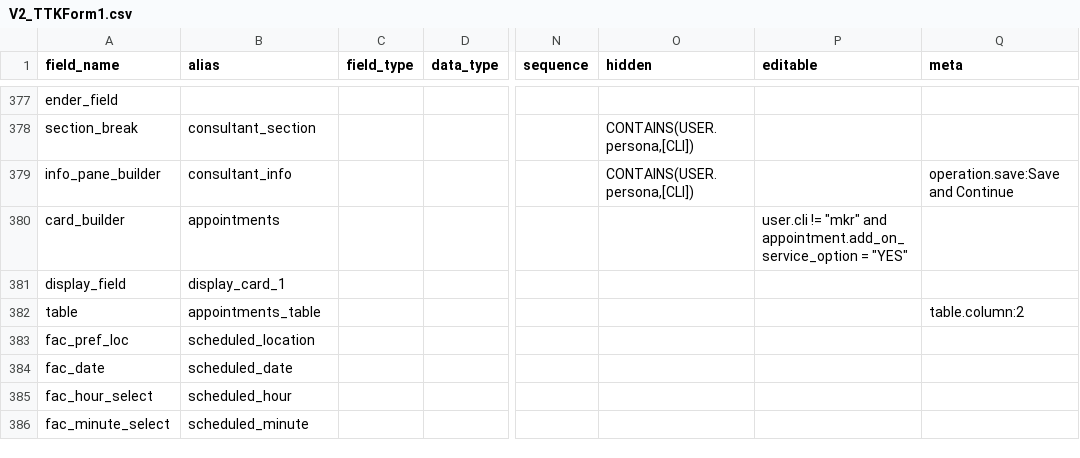
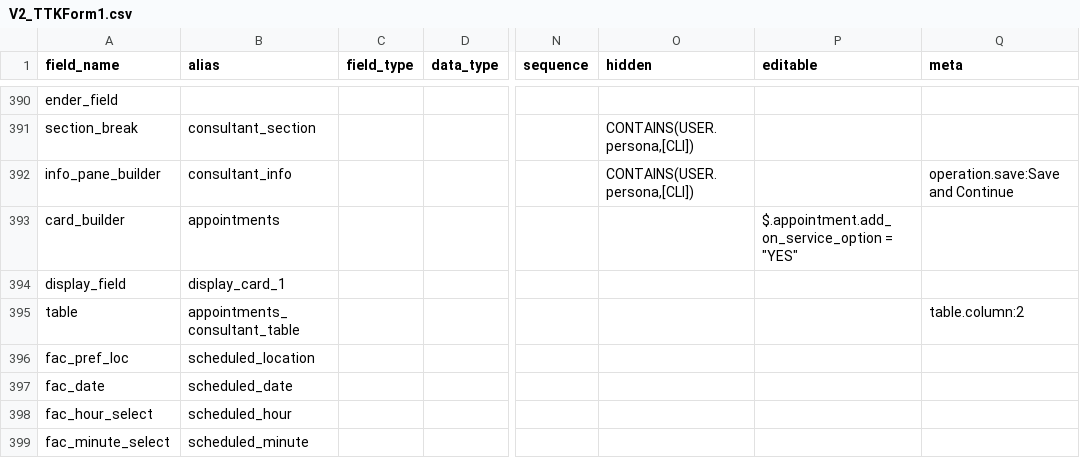
Before and after one commit to lyikadmin/lyik_ttk, a CSV file: deployment_templates/forms/V2_TTKForm1.csv, drawn as a sheet; only a part is shown, gaps mark what is left out; addresses are those after the commit; the diff covers the shown part only; the diff names each change by its address in the sheet, - before the commit and + after, or states it on an @@ line.

```diff
--- a/deployment_templates/forms/V2_TTKForm1.csv
+++ b/deployment_templates/forms/V2_TTKForm1.csv
-P393 (editable): user.cli != "mkr" and appointment.add_on_service_option = "YES"
+P393 (editable): $.appointment.add_on_service_option = "YES"
-B395 (alias): appointments_table
+B395 (alias): appointments_consultant_table
```
Also changed, not shown: 25 added rows and 36 edited cells elsewhere in this file, 1 other file.
